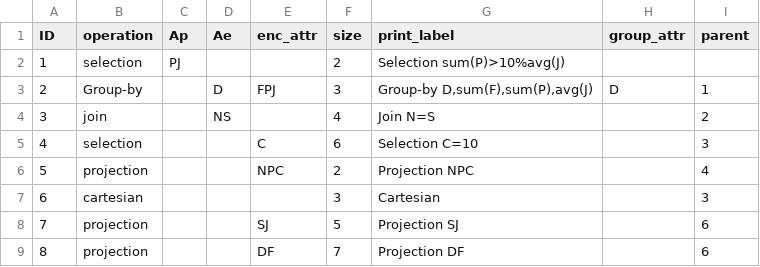
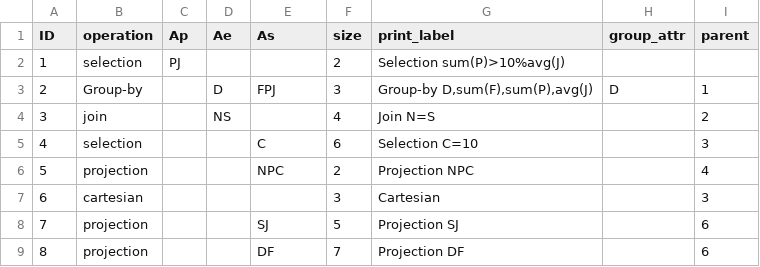
Before and after one commit to Bonis98/Distributed-query, a CSV file: Examples/All/tree.csv, drawn as a sheet.

Commit message:
Basic version of mix data TODO: fix relations.csv

```diff
--- a/Examples/All/tree.csv
+++ b/Examples/All/tree.csv
@@ -1,2 +1,2 @@
-ID,operation,Ap,Ae,enc_attr,size,print_label,group_attr,parent
+ID,operation,Ap,Ae,As,size,print_label,group_attr,parent
 1,selection,PJ,,,2,Selection sum(P)>10%avg(J),,
```
Also changed, not shown: Examples/Group1/tree.csv, Examples/Group2/tree.csv, 13 other files.
